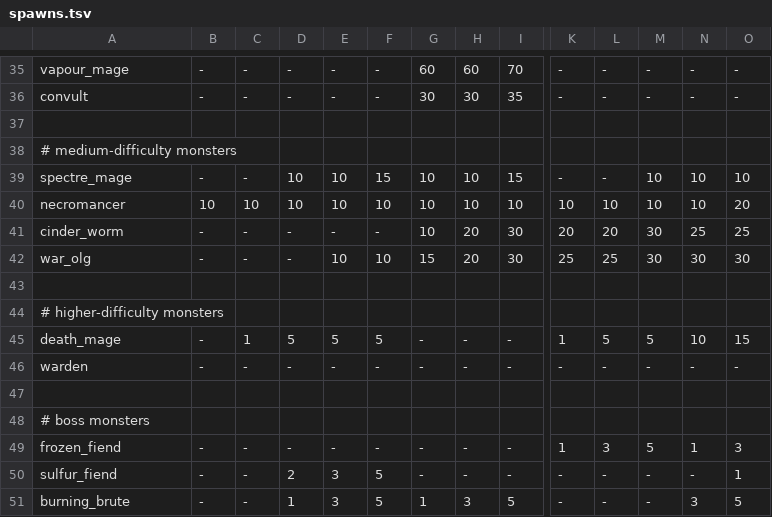
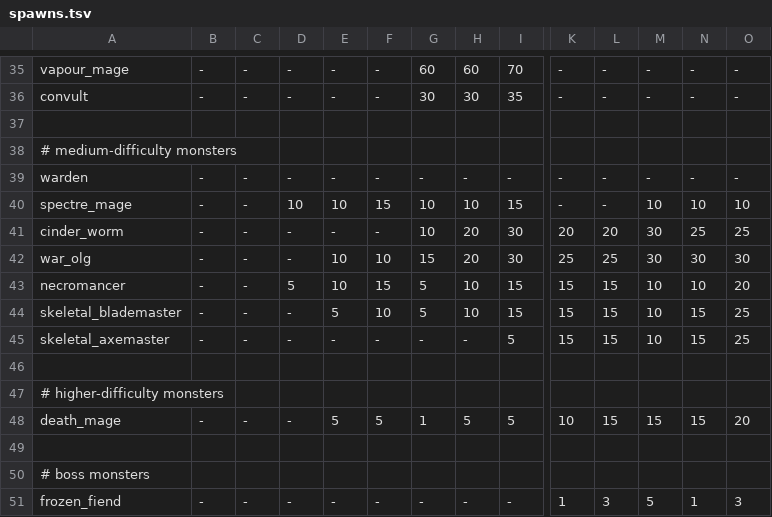
Before and after one commit to kiedtl/roguelike, a TSV file: data/spawns.tsv, drawn as a sheet; only a part is shown, gaps mark what is left out; the shorter side is filled out with more unchanged rows; removed rows and columns are numbered as before the commit, all else as after; rows hold the shown columns only; the diff names each change by its address in the sheet, - before the commit and + after, or states it on an @@ line.

Commit message:
feat: add skeletal blademasters

```diff
--- a/data/spawns.tsv
+++ b/data/spawns.tsv
@@ row 46 moved to row 39: warden @@
-row 40: necromancer | 10 | 10 | 10 | 10 | 10 | 10 | 10 | 10 | 10 | 10 | 10 | 10 | 20
+row 43: necromancer | - | - | 5 | 10 | 15 | 5 | 10 | 15 | 15 | 15 | 10 | 10 | 20
+row 44: skeletal_blademaster | - | - | - | 5 | 10 | 5 | 10 | 15 | 15 | 15 | 10 | 15 | 25
+row 45: skeletal_axemaster | - | - | - | - | - | - | - | 5 | 15 | 15 | 10 | 15 | 25
-C48: 1
+C48: -
-D48: 5
+D48: -
-G48: -
+G48: 1
-H48: -
+H48: 5
-I48: -
+I48: 5
-K48: 1
+K48: 10
-L48: 5
+L48: 15
-M48: 5
+M48: 15
-N48: 10
+N48: 15
-O48: 15
+O48: 20
```
Also changed, not shown: 2 other files.
